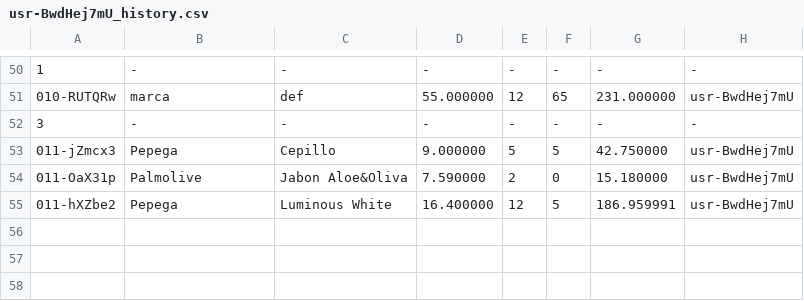
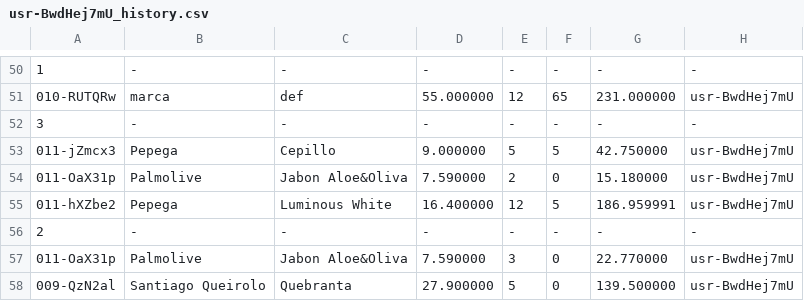
Before and after one commit to FancyBiscuitz/Proyect, a CSV file: usr-BwdHej7mU_history.csv, drawn as a sheet; only a part is shown, gaps mark what is left out; the diff names each change by its address in the sheet, - before the commit and + after, or states it on an @@ line.

```diff
--- a/usr-BwdHej7mU_history.csv
+++ b/usr-BwdHej7mU_history.csv
+row 56: 2 | - | - | - | - | - | - | -
+row 57: 011-OaX31p | Palmolive | Jabon Aloe&Oliva | 7.590000 | 3 | 0 | 22.770000 | usr-BwdHej7mU
+row 58: 009-QzN2al | Santiago Queirolo | Quebranta | 27.900000 | 5 | 0 | 139.500000 | usr-BwdHej7mU
```
Also changed, not shown: products.csv, purchases.csv, 11 other files.
